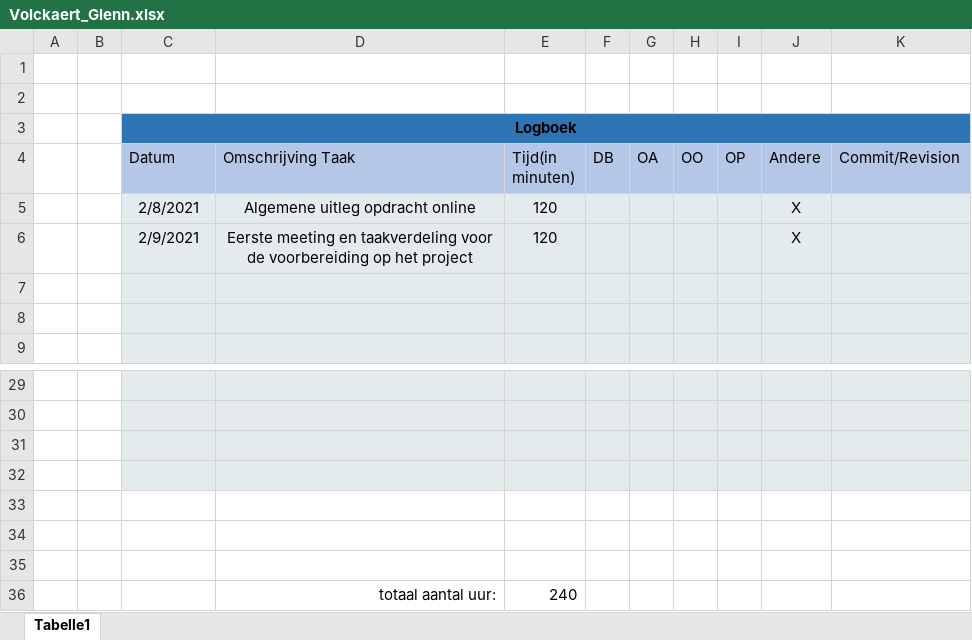
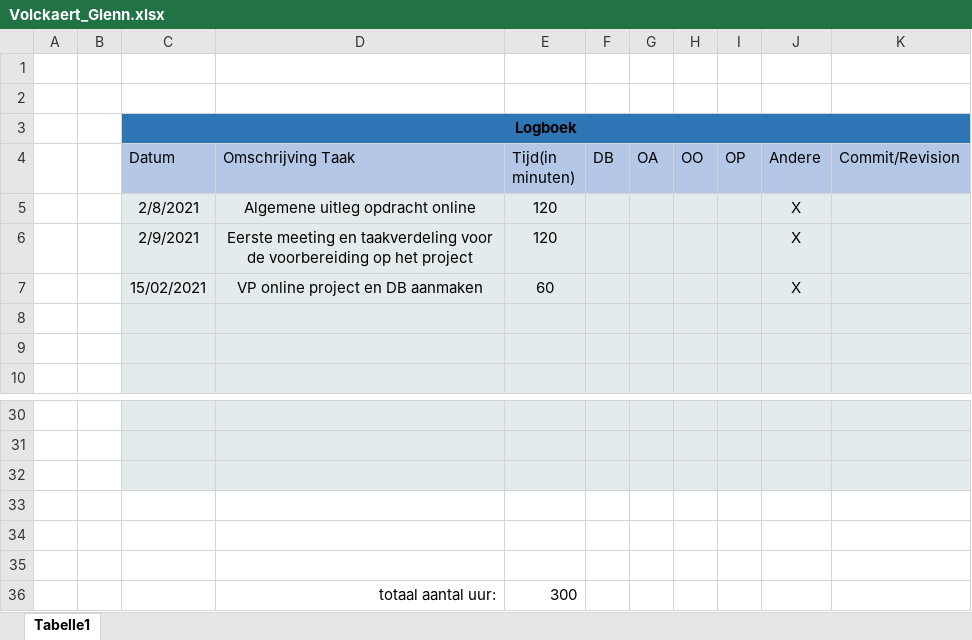
Before and after one commit to JonathanCouck/Rummikub, an Excel workbook: Logboeken/Volckaert_Glenn.xlsx, sheet Tabelle1, drawn as a sheet; only a part is shown, gaps mark what is left out; values as stored, in another font and other column widths than the file's, no borders; removed rows and columns are numbered as before the commit, all else as after; the diff names each change by its address in the sheet, - before the commit and + after, or states it on an @@ line.

Commit message:
logboek glenn aangepast

```diff
--- a/Logboeken/Volckaert_Glenn.xlsx (sheet Tabelle1)
+++ b/Logboeken/Volckaert_Glenn.xlsx (sheet Tabelle1)
+row 7:  |  | 15/02/2021 | VP online project en DB aanmaken | 60 |  |  |  |  | X
-C33:K33 fill: #E3EBED
+C33:K33 fill: none
-row 36: (empty)
+row 36:  |  |  | totaal aantal uur: | 300
-row 36:  |  |  | totaal aantal uur: | 240
```
